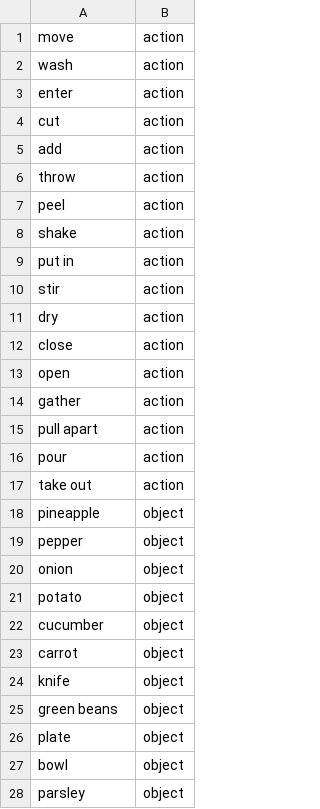
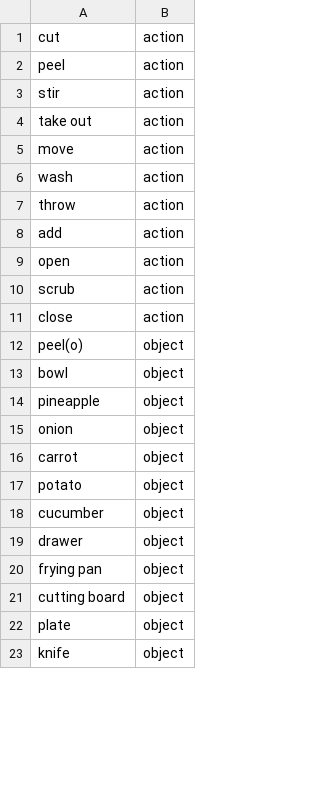
Before and after one commit to MahsanNourani/DETOXER, a CSV file: src/data/vocabulary.csv, drawn as a sheet; only a part is shown; the diff covers the shown part only.

Commit message:
Added wetlab dataset - Minor interface updates

```diff
--- a/src/data/vocabulary.csv
+++ b/src/data/vocabulary.csv
@@ -1,28 +1,23 @@
+cut, action
+peel, action
+stir, action
+take out, action
 move, action
 wash, action
-enter, action
-cut, action
+throw, action
 add, action
-throw, action
-peel, action
-shake, action
-put in, action
-stir, action
-dry, action
+open, action
+scrub, action
 close, action
-open, action
-gather, action
-pull apart, action
-pour, action
-take out, action
+peel(o), object
+bowl, object
 pineapple, object
-pepper, object
 onion, object
+carrot, object
 potato, object
 cucumber, object
-carrot, object
+drawer, object
+frying pan, object
+cutting board, object
+plate, object
 knife, object
-green beans, object
-plate, object
-bowl, object
-parsley, object
```
Also changed, not shown: 1 added row, 16 removed rows and 6 moved rows elsewhere in this file, 19 other files.
